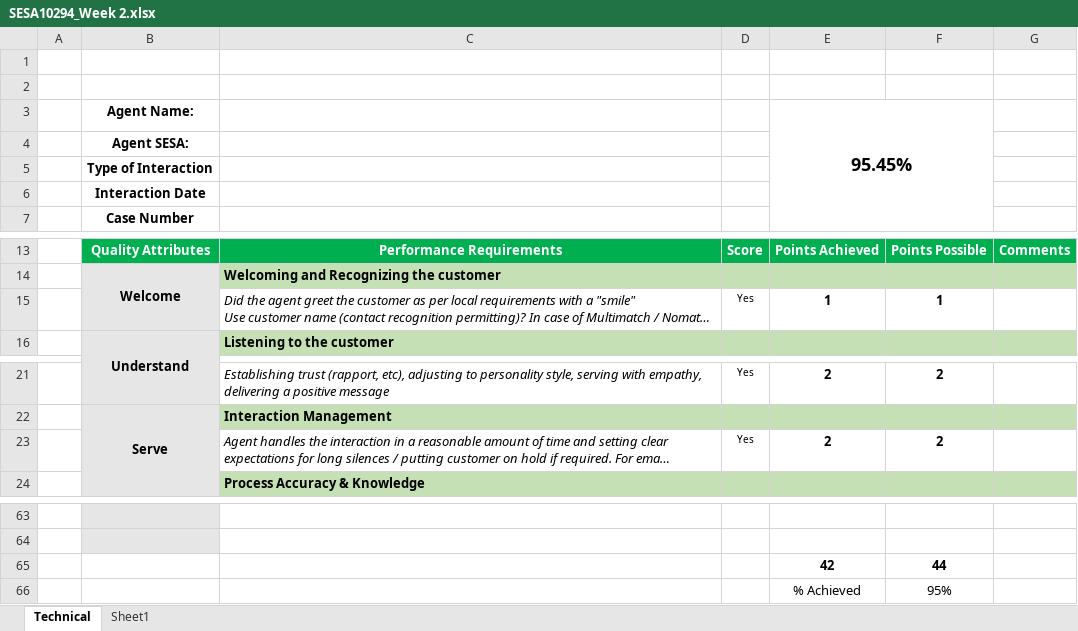
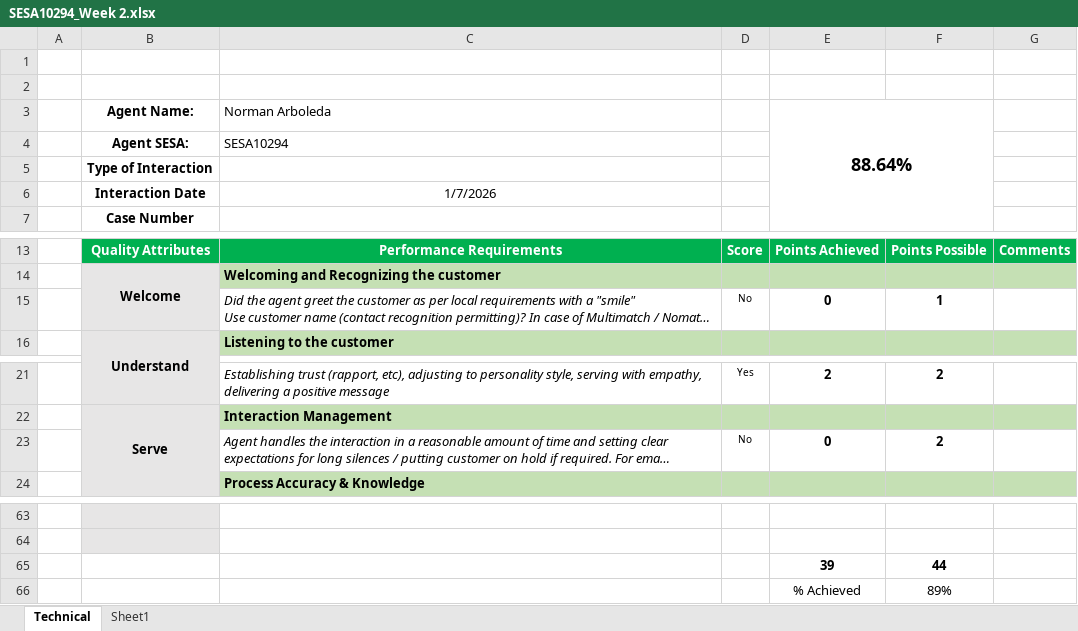
Before and after one commit to ncaarboleda/kpi-dashboard, an Excel workbook: resources/raw/SESA10294_Week 2.xlsx, sheet Technical, drawn as a sheet; only a part is shown, gaps mark what is left out; long unchanged cells end in …; values as stored, in another font and other column widths than the file's, no borders; conditional formats not drawn; removed rows and columns are numbered as before the commit, all else as after; the diff names each change by its address in the sheet, - before the commit and + after, or states it on an @@ line.

```diff
--- a/resources/raw/SESA10294_Week 2.xlsx (sheet Technical)
+++ b/resources/raw/SESA10294_Week 2.xlsx (sheet Technical)
-row 3:  | Agent Name: |  |  | 95.45%
-row 4:  | Agent SESA:
+row 3:  | Agent Name: | Norman Arboleda |  | 88.64%
+row 4:  | Agent SESA: | SESA10294
-C6: (empty)
+C6: 1/7/2026
-D15: Yes
+D15: No
-E15: 1
+E15: 0
-D23: Yes
+D23: No
-E23: 2
+E23: 0
-E65: 42
+E65: 39
-F66: 95%
+F66: 89%
```
Also changed, not shown: resources/raw/SESA10294_Week 1.xlsx, resources/raw/SESA10294_Week 3.xlsx, 6 other files.
